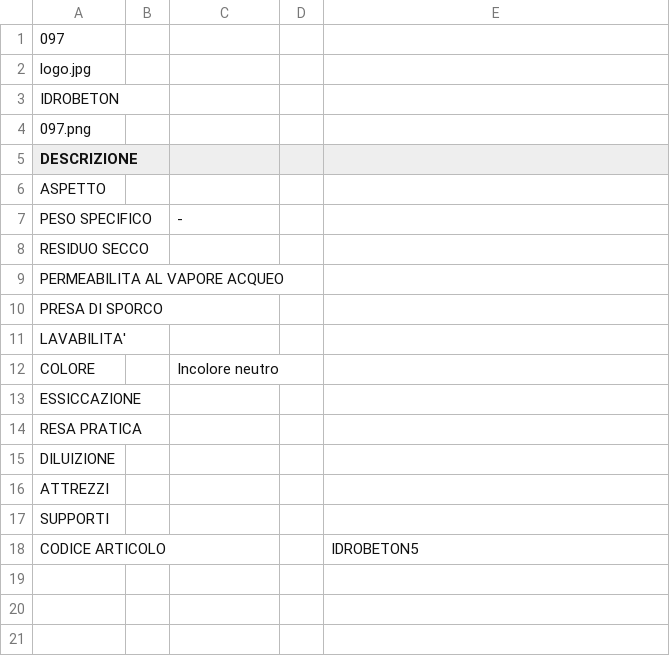
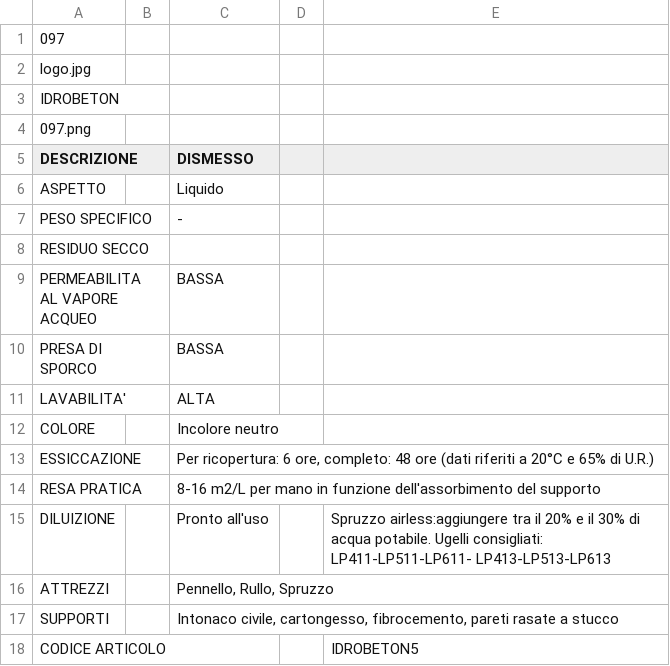
Before and after one commit to RobertoITA/SitoSchede, a CSV file: SitoSchede/pro_ita/PRODOTTI/097/SCHEDA.csv, drawn as a sheet; the diff names each change by its address in the sheet, - before the commit and + after, or states it on an @@ line.

```diff
--- a/SitoSchede/pro_ita/PRODOTTI/097/SCHEDA.csv
+++ b/SitoSchede/pro_ita/PRODOTTI/097/SCHEDA.csv
-C5: (empty)
+C5: DISMESSO
-C6 (DISMESSO): (empty)
+C6 (DISMESSO): Liquido
-C9:C10 (DISMESSO): (empty)
+C9:C10 (DISMESSO): BASSA
-C11 (DISMESSO): (empty)
+C11 (DISMESSO): ALTA
-C13 (DISMESSO): (empty)
+C13 (DISMESSO): Per ricopertura: 6 ore, completo: 48 ore (dati riferiti a 20°C e 65% di U.R.)
-C14 (DISMESSO): (empty)
+C14 (DISMESSO): 8-16 m2/L per mano in funzione dell'assorbimento del supporto
-C15 (DISMESSO): (empty)
+C15 (DISMESSO): Pronto all'uso
-E15: (empty)
+E15: Spruzzo airless:aggiungere tra il 20% e il 30% di acqua potabile. Ugelli consigliati: LP411-LP511-LP611- LP413-LP513-LP613
-C16 (DISMESSO): (empty)
+C16 (DISMESSO): Pennello, Rullo, Spruzzo
-C17 (DISMESSO): (empty)
+C17 (DISMESSO): Intonaco civile, cartongesso, fibrocemento, pareti rasate a stucco
```
Also changed, not shown: SitoSchede/pro_ita/PRODOTTI/026/SCHEDA.csv, SitoSchede/pro_ita/PRODOTTI/096/SCHEDA.csv, 51 other files.
